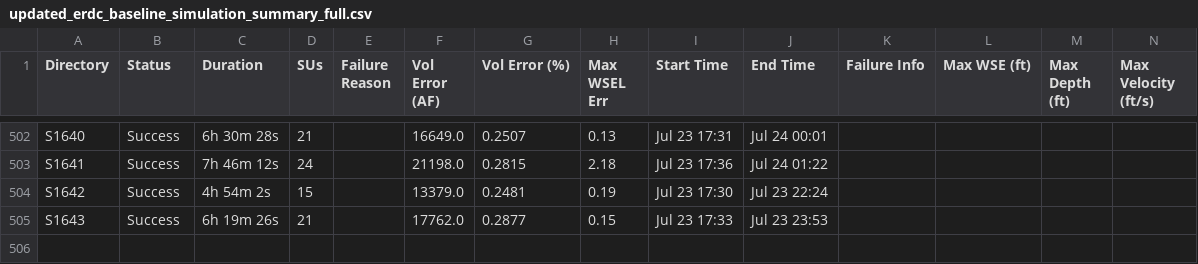
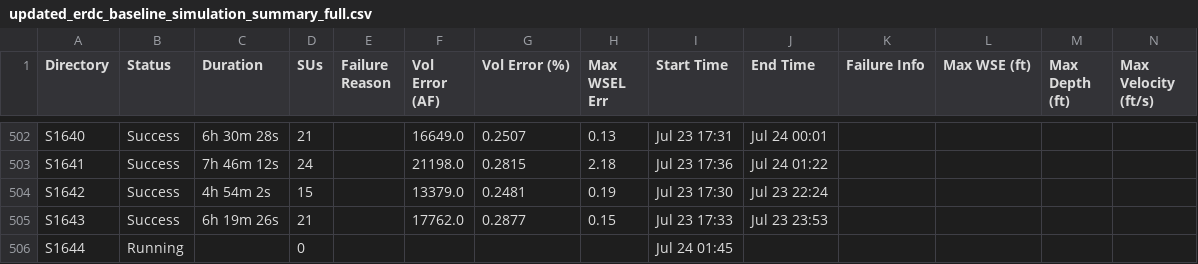
Before and after one commit to akhalid-twi/COJ-production, a CSV file: updated_erdc_baseline_simulation_summary_full.csv, drawn as a sheet; only a part is shown, gaps mark what is left out; rows hold the shown columns only; the diff covers the shown part only; the diff names each change by its address in the sheet, - before the commit and + after, or states it on an @@ line.

```diff
--- a/updated_erdc_baseline_simulation_summary_full.csv
+++ b/updated_erdc_baseline_simulation_summary_full.csv
+row 506: S1644 | Running |  | 0 |  |  |  |  | Jul 24 01:45
```
Also changed, not shown: 70 edited cells elsewhere in this file.
